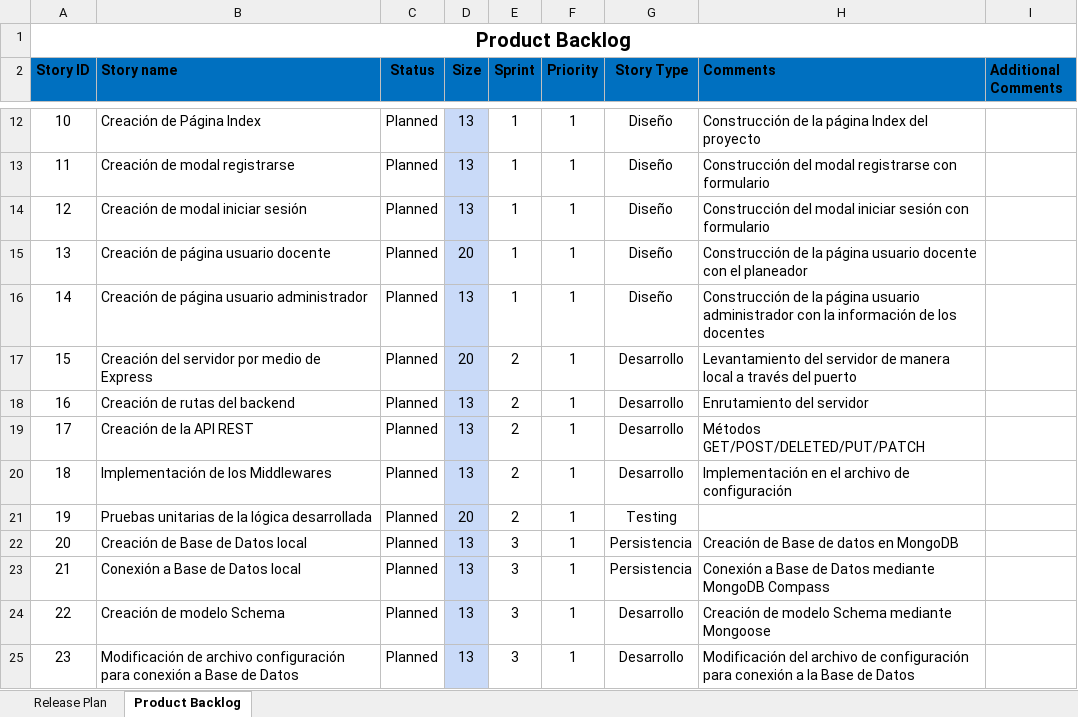
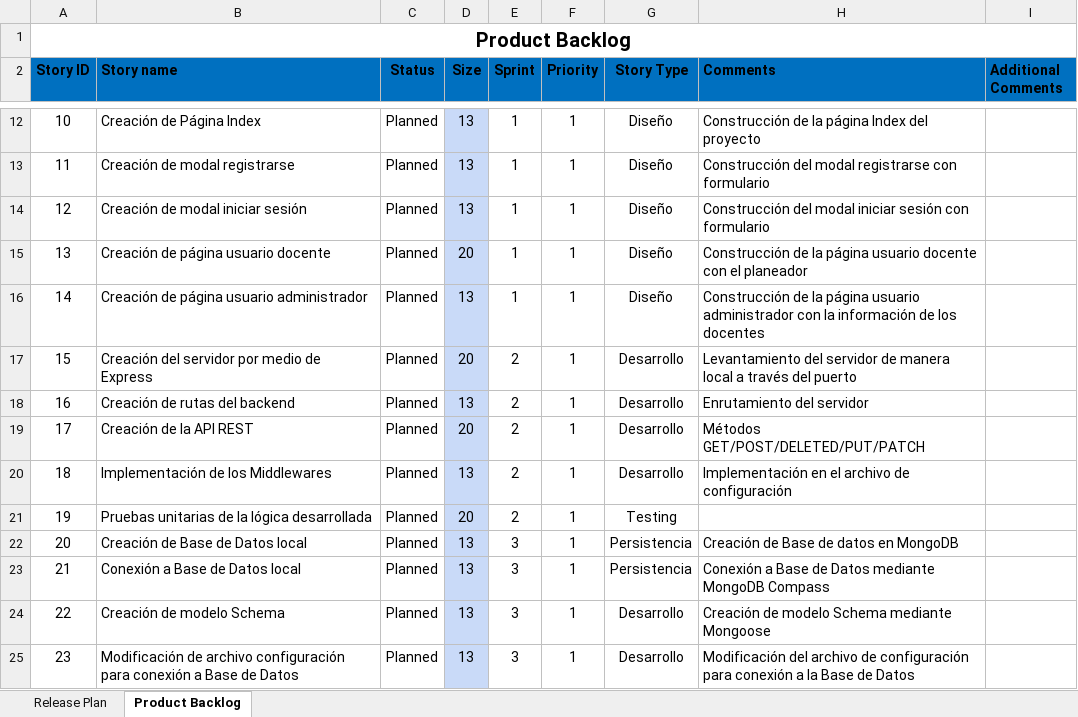
Before and after one commit to Jorgelasso1992/Proyecto-MERN, an Excel workbook: Documentacion/03_Product_Backlog.xlsx, sheet Product Backlog, drawn as a sheet; only a part is shown, gaps mark what is left out; values as stored, in another font and other column widths than the file's, no borders; conditional formats and table styles not drawn; the diff names each change by its address in the sheet, - before the commit and + after, or states it on an @@ line.

```diff
--- a/Documentacion/03_Product_Backlog.xlsx (sheet Product Backlog)
+++ b/Documentacion/03_Product_Backlog.xlsx (sheet Product Backlog)
-D19 (Size): 13
+D19 (Size): 20
```
Also changed, not shown: 30 other files.
